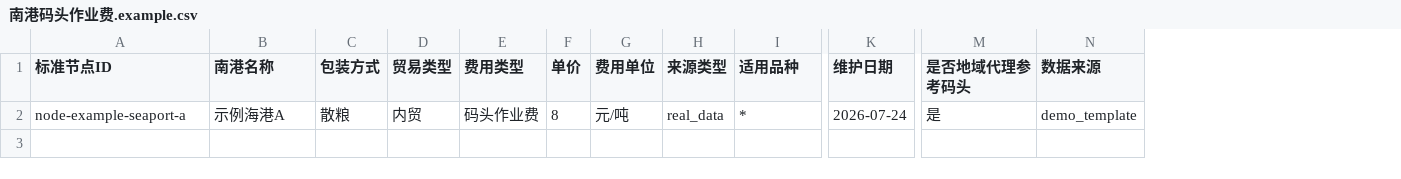
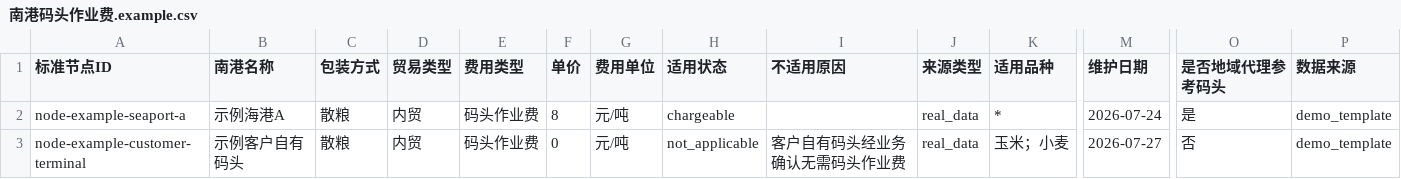
Before and after one commit to yumenou92-netizen/From-Port-to-Factory-A-Project-on-Transport-Route-Inference-Based-on-an-Open-Mapping-Platform, a CSV file: docs/data_templates/南港码头作业费.example.csv, drawn as a sheet; only a part is shown, gaps mark what is left out; rows hold the shown columns only; the diff names each change by its address in the sheet, - before the commit and + after, or states it on an @@ line.

Commit message:
feat(routing): formalize port data governance
Add traceable W3/W5 admission, regional fee resolution, and conservative inland-barge time contracts while keeping incomplete inputs in manual review.

```diff
--- a/docs/data_templates/南港码头作业费.example.csv
+++ b/docs/data_templates/南港码头作业费.example.csv
+column H (适用状态), row 2: chargeable
+column I (不适用原因), empty
+row 3: node-example-customer-terminal | 示例客户自有码头 | 散粮 | 内贸 | 码头作业费 | 0 | 元/吨 | not_applicable | 客户自有码头经业务确认无需码头作业费 | real_data | 玉米；小麦 | 2026-07-27 | 否 | demo_template
```
Also changed, not shown: 27 other files.
